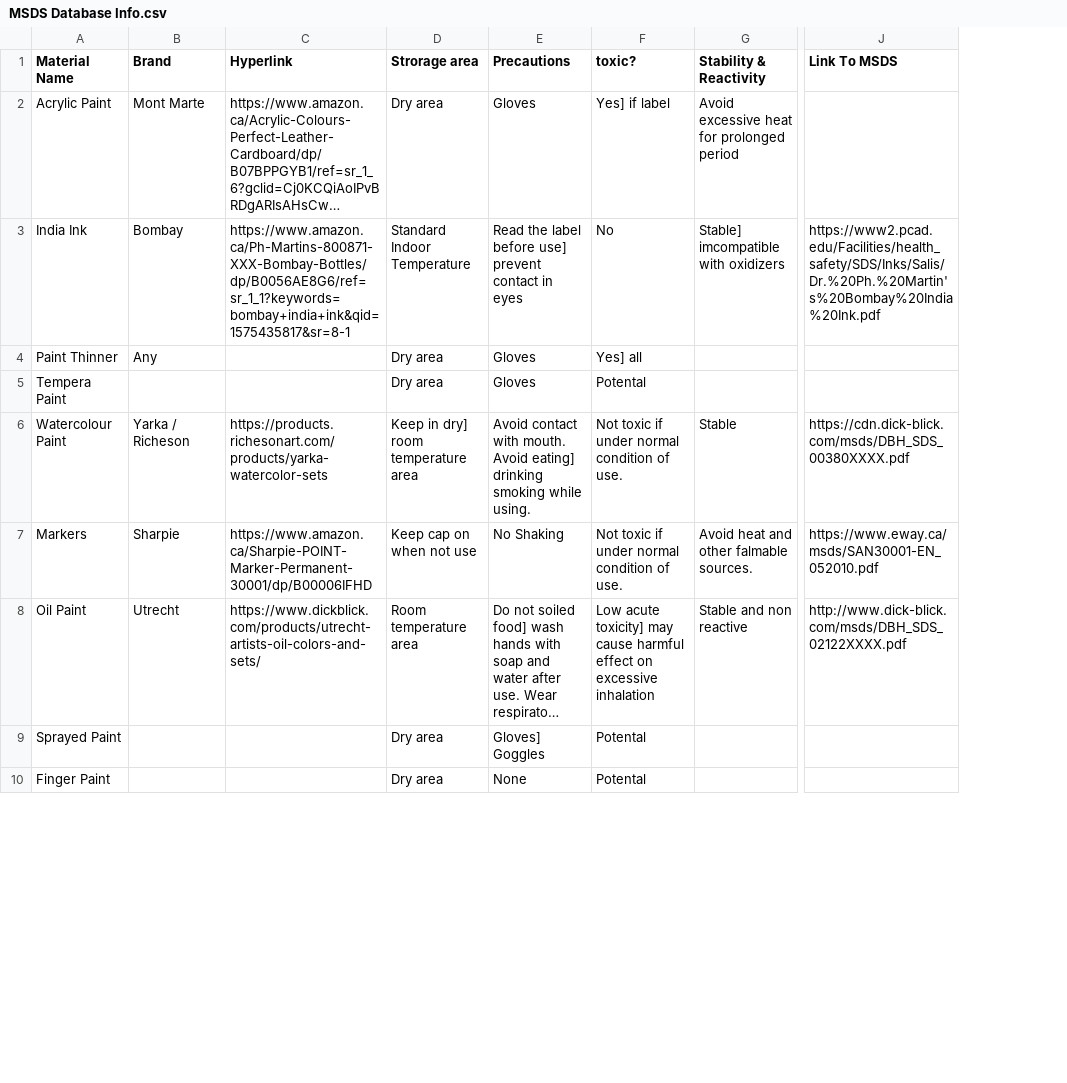
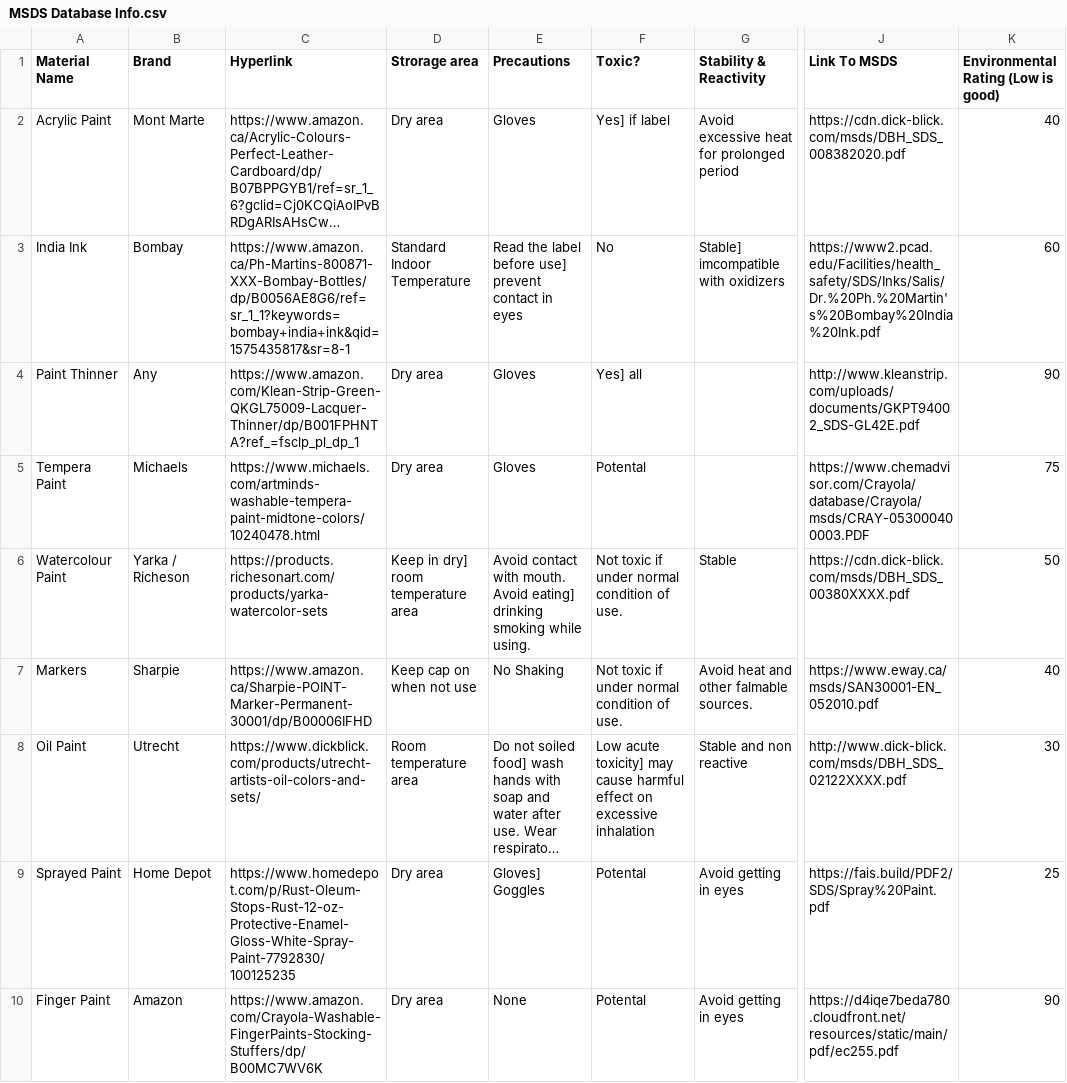
Before and after one commit to Dylan20XX/Unity-MSDS-Database-, a CSV file: Unity/MSDS Database Info.csv, drawn as a sheet; only a part is shown, gaps mark what is left out; long unchanged cells end in …; the diff covers the shown part only; the diff names each change by its address in the sheet, - before the commit and + after, or states it on an @@ line.

```diff
--- a/Unity/MSDS Database Info.csv
+++ b/Unity/MSDS Database Info.csv
+column K, rows 1-10: Environmental Rating (Low is good) | 40 | 60 | 90 | 75 | 50 | 40 | 30 | 25 | 90
-F1: toxic?
+F1: Toxic?
-J2 (Link To MSDS): (empty)
+J2 (Link To MSDS): https://cdn.dick-blick.com/msds/DBH_SDS_008382020.pdf
-C4 (Hyperlink): (empty)
+C4 (Hyperlink): https://www.amazon.com/Klean-Strip-Green-QKGL75009-Lacquer-Thinner/dp/B001FPHNTA?ref_=fsclp_pl_dp_1
-J4 (Link To MSDS): (empty)
+J4 (Link To MSDS): http://www.kleanstrip.com/uploads/documents/GKPT94002_SDS-GL42E.pdf
-B5 (Brand): (empty)
+B5 (Brand): Michaels
-C5 (Hyperlink): (empty)
+C5 (Hyperlink): https://www.michaels.com/artminds-washable-tempera-paint-midtone-colors/10240478.html
-J5 (Link To MSDS): (empty)
+J5 (Link To MSDS): https://www.chemadvisor.com/Crayola/database/Crayola/msds/CRAY-053000400003.PDF
-B9 (Brand): (empty)
+B9 (Brand): Home Depot
-C9 (Hyperlink): (empty)
+C9 (Hyperlink): https://www.homedepot.com/p/Rust-Oleum-Stops-Rust-12-oz-Protective-Enamel-Gloss-White-Spray-Paint-7792830/100125235
-G9:G10 (Stability & Reactivity): (empty)
+G9:G10 (Stability & Reactivity): Avoid getting in eyes
-J9 (Link To MSDS): (empty)
+J9 (Link To MSDS): https://fais.build/PDF2/SDS/Spray%20Paint.pdf
-B10 (Brand): (empty)
+B10 (Brand): Amazon
-C10 (Hyperlink): (empty)
+C10 (Hyperlink): https://www.amazon.com/Crayola-Washable-FingerPaints-Stocking-Stuffers/dp/B00MC7WV6K
-J10 (Link To MSDS): (empty)
+J10 (Link To MSDS): https://d4iqe7beda780.cloudfront.net/resources/static/main/pdf/ec255.pdf
```
Also changed, not shown: 14 edited cells elsewhere in this file, 30 other files.
